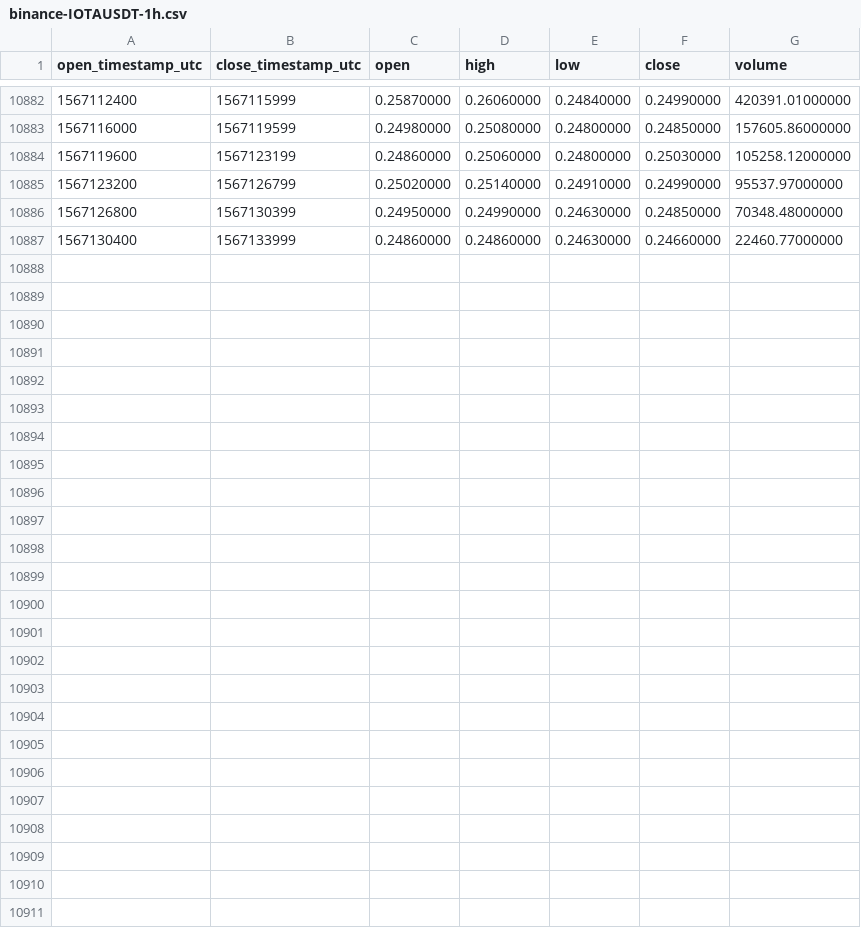
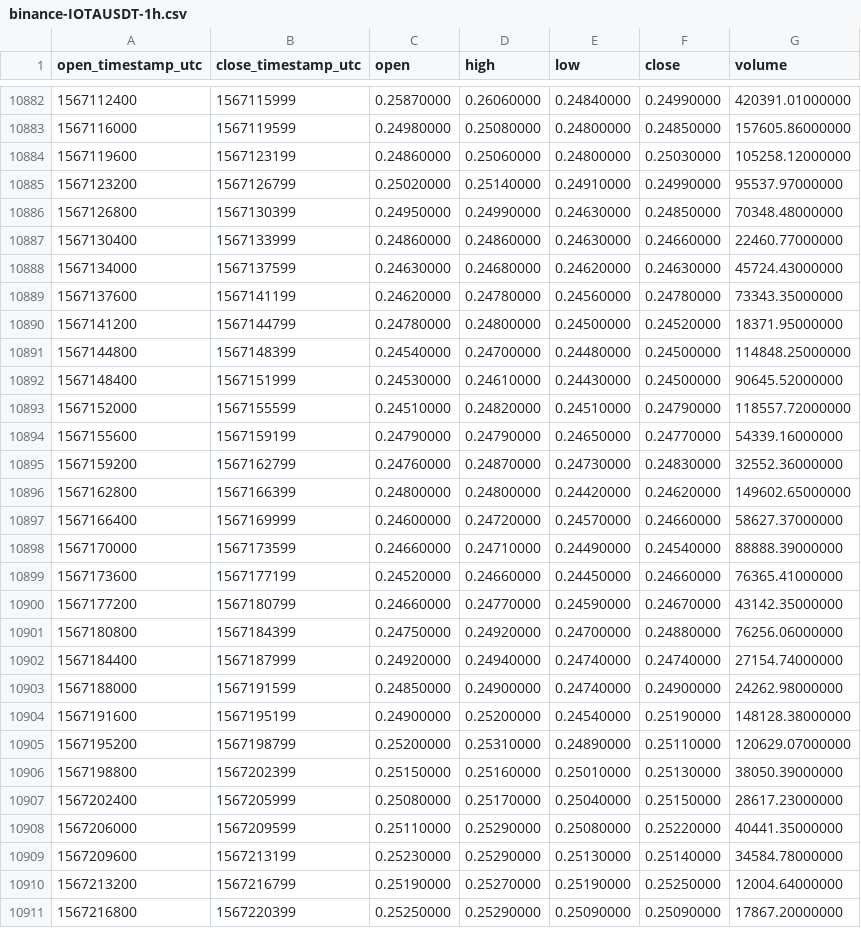
Before and after one commit to cryptobigbro/binance-IOTAUSDT, a CSV file: binance-IOTAUSDT-1h.csv, drawn as a sheet; only a part is shown, gaps mark what is left out; the diff names each change by its address in the sheet, - before the commit and + after, or states it on an @@ line.

Commit message:
Update OHLCV data.

```diff
--- a/binance-IOTAUSDT-1h.csv
+++ b/binance-IOTAUSDT-1h.csv
+row 10888: 1567134000 | 1567137599 | 0.24630000 | 0.24680000 | 0.24620000 | 0.24630000 | 45724.43000000
+row 10889: 1567137600 | 1567141199 | 0.24620000 | 0.24780000 | 0.24560000 | 0.24780000 | 73343.35000000
+row 10890: 1567141200 | 1567144799 | 0.24780000 | 0.24800000 | 0.24500000 | 0.24520000 | 18371.95000000
+row 10891: 1567144800 | 1567148399 | 0.24540000 | 0.24700000 | 0.24480000 | 0.24500000 | 114848.25000000
+row 10892: 1567148400 | 1567151999 | 0.24530000 | 0.24610000 | 0.24430000 | 0.24500000 | 90645.52000000
+row 10893: 1567152000 | 1567155599 | 0.24510000 | 0.24820000 | 0.24510000 | 0.24790000 | 118557.72000000
+row 10894: 1567155600 | 1567159199 | 0.24790000 | 0.24790000 | 0.24650000 | 0.24770000 | 54339.16000000
+row 10895: 1567159200 | 1567162799 | 0.24760000 | 0.24870000 | 0.24730000 | 0.24830000 | 32552.36000000
+row 10896: 1567162800 | 1567166399 | 0.24800000 | 0.24800000 | 0.24420000 | 0.24620000 | 149602.65000000
+row 10897: 1567166400 | 1567169999 | 0.24600000 | 0.24720000 | 0.24570000 | 0.24660000 | 58627.37000000
+row 10898: 1567170000 | 1567173599 | 0.24660000 | 0.24710000 | 0.24490000 | 0.24540000 | 88888.39000000
+row 10899: 1567173600 | 1567177199 | 0.24520000 | 0.24660000 | 0.24450000 | 0.24660000 | 76365.41000000
+row 10900: 1567177200 | 1567180799 | 0.24660000 | 0.24770000 | 0.24590000 | 0.24670000 | 43142.35000000
+row 10901: 1567180800 | 1567184399 | 0.24750000 | 0.24920000 | 0.24700000 | 0.24880000 | 76256.06000000
+row 10902: 1567184400 | 1567187999 | 0.24920000 | 0.24940000 | 0.24740000 | 0.24740000 | 27154.74000000
+row 10903: 1567188000 | 1567191599 | 0.24850000 | 0.24900000 | 0.24740000 | 0.24900000 | 24262.98000000
+row 10904: 1567191600 | 1567195199 | 0.24900000 | 0.25200000 | 0.24540000 | 0.25190000 | 148128.38000000
+row 10905: 1567195200 | 1567198799 | 0.25200000 | 0.25310000 | 0.24890000 | 0.25110000 | 120629.07000000
+row 10906: 1567198800 | 1567202399 | 0.25150000 | 0.25160000 | 0.25010000 | 0.25130000 | 38050.39000000
+row 10907: 1567202400 | 1567205999 | 0.25080000 | 0.25170000 | 0.25040000 | 0.25150000 | 28617.23000000
+row 10908: 1567206000 | 1567209599 | 0.25110000 | 0.25290000 | 0.25080000 | 0.25220000 | 40441.35000000
+row 10909: 1567209600 | 1567213199 | 0.25230000 | 0.25290000 | 0.25130000 | 0.25140000 | 34584.78000000
+row 10910: 1567213200 | 1567216799 | 0.25190000 | 0.25270000 | 0.25190000 | 0.25250000 | 12004.64000000
+row 10911: 1567216800 | 1567220399 | 0.25250000 | 0.25290000 | 0.25090000 | 0.25090000 | 17867.20000000
```
Also changed, not shown: binance-IOTAUSDT-1d.csv.
